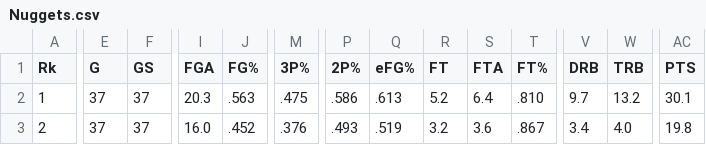
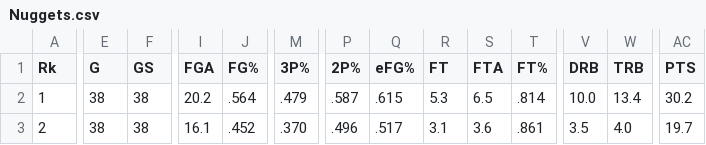
Before and after one commit to am7r/NBASalary, a CSV file: data/Nuggets/Nuggets.csv, drawn as a sheet; only a part is shown, gaps mark what is left out; the diff covers the shown part only; the diff names each change by its address in the sheet, - before the commit and + after, or states it on an @@ line.

```diff
--- a/data/Nuggets/Nuggets.csv
+++ b/data/Nuggets/Nuggets.csv
-E2:E3 (G): 37
+E2:E3 (G): 38
-F2:F3 (GS): 37
+F2:F3 (GS): 38
-I2 (FGA): 20.3
+I2 (FGA): 20.2
-J2 (FG%): .563
+J2 (FG%): .564
-M2 (3P%): .475
+M2 (3P%): .479
-P2 (2P%): .586
+P2 (2P%): .587
-Q2 (eFG%): .613
+Q2 (eFG%): .615
-R2 (FT): 5.2
+R2 (FT): 5.3
-S2 (FTA): 6.4
+S2 (FTA): 6.5
-T2 (FT%): .810
+T2 (FT%): .814
-V2 (DRB): 9.7
+V2 (DRB): 10.0
-W2 (TRB): 13.2
+W2 (TRB): 13.4
-AC2 (PTS): 30.1
+AC2 (PTS): 30.2
-I3 (FGA): 16.0
+I3 (FGA): 16.1
-M3 (3P%): .376
+M3 (3P%): .370
-P3 (2P%): .493
+P3 (2P%): .496
-Q3 (eFG%): .519
+Q3 (eFG%): .517
-R3 (FT): 3.2
+R3 (FT): 3.1
-T3 (FT%): .867
+T3 (FT%): .861
-V3 (DRB): 3.4
+V3 (DRB): 3.5
-AC3 (PTS): 19.8
+AC3 (PTS): 19.7
```
Also changed, not shown: 93 edited cells elsewhere in this file, data/Bucks/Bucks.csv, data/Heat/Heat.csv, 20 other files.
